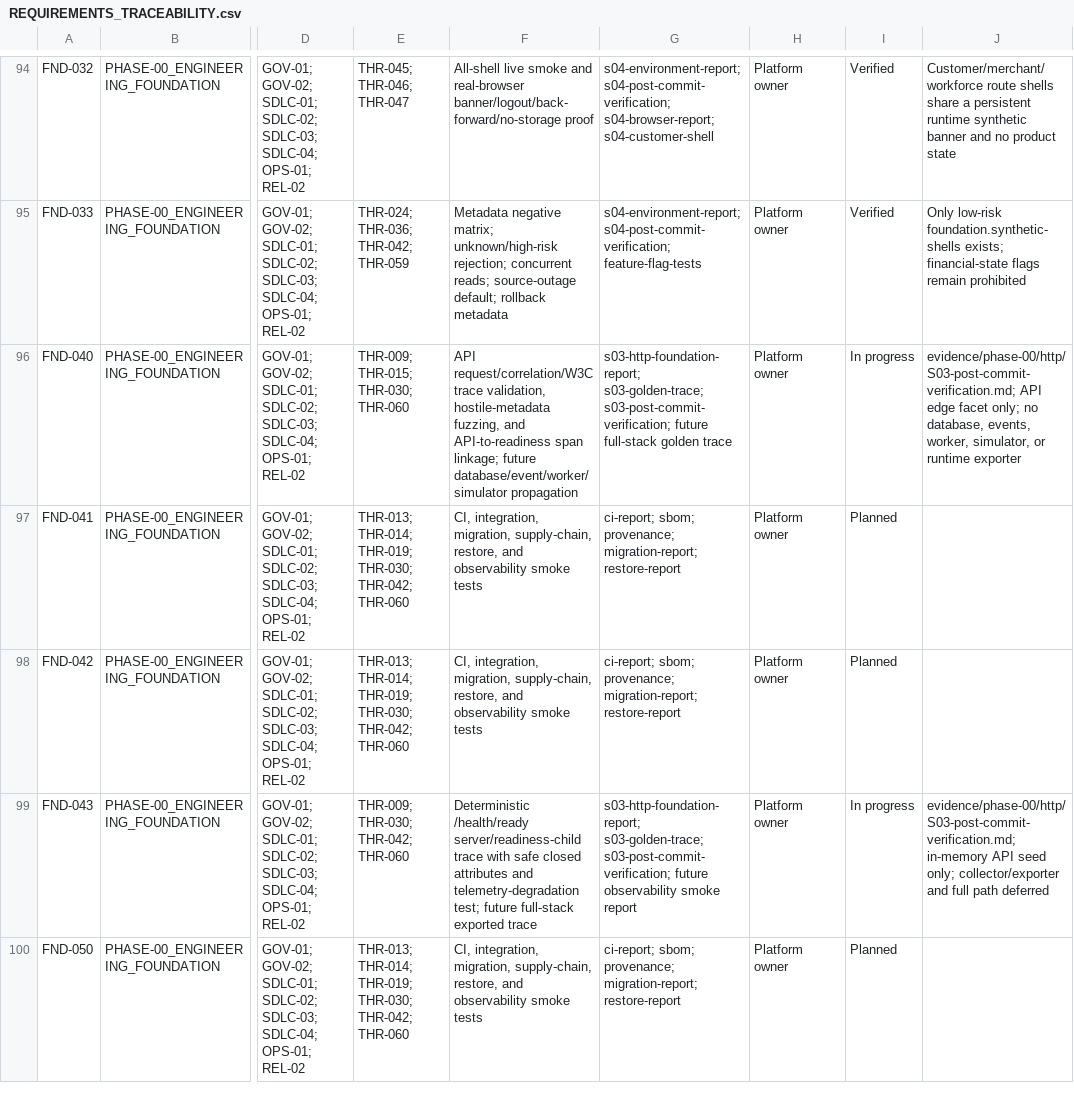
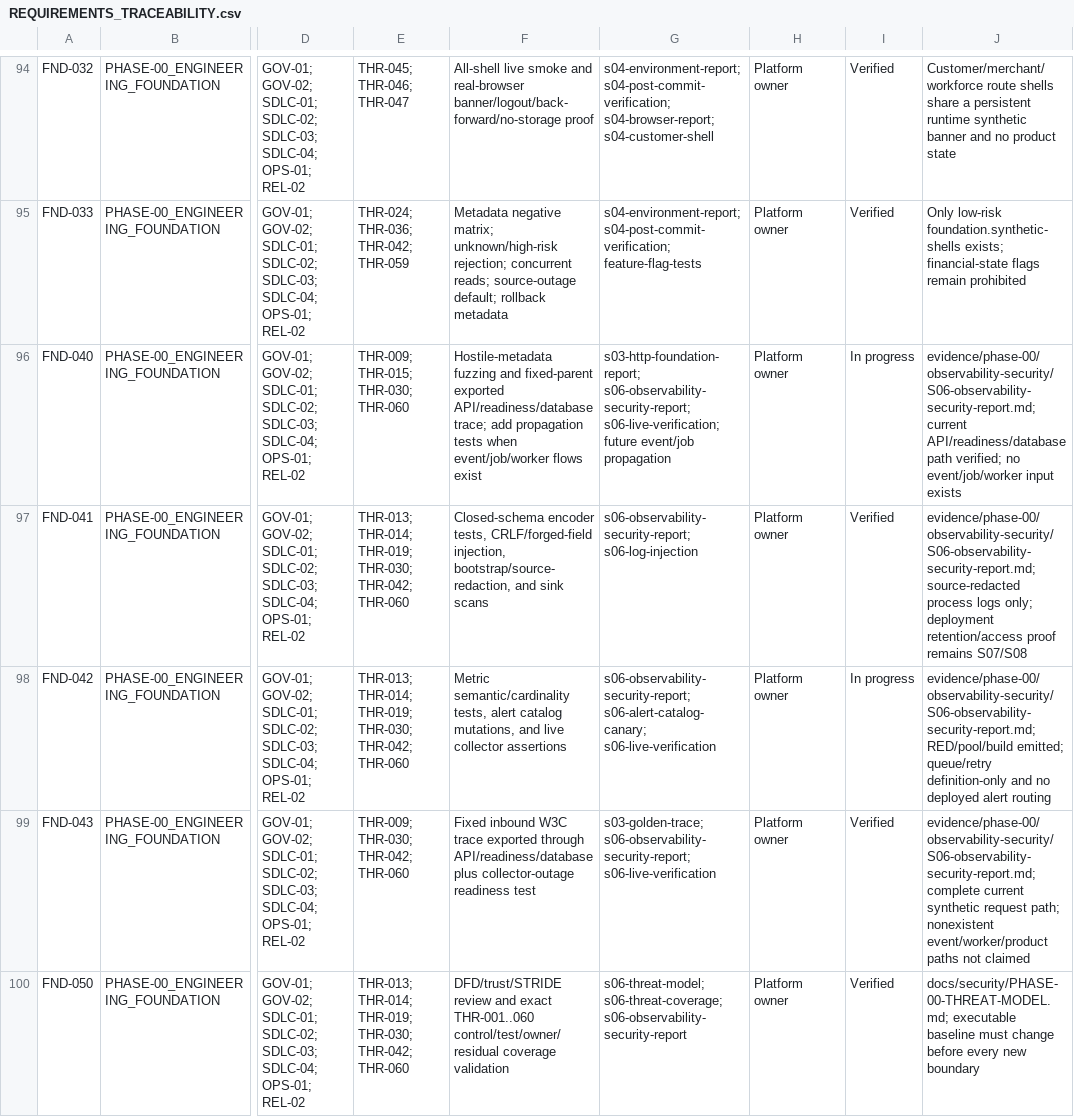
Before and after one commit to MichaelSeveen/atlas, a CSV file: docs/atlas-prd/06-governance/REQUIREMENTS_TRACEABILITY.csv, drawn as a sheet; only a part is shown, gaps mark what is left out; the diff covers the shown part only; the diff names each change by its address in the sheet, - before the commit and + after, or states it on an @@ line.

Commit message:
feat: establish S06 observability and security baseline

```diff
--- a/docs/atlas-prd/06-governance/REQUIREMENTS_TRACEABILITY.csv
+++ b/docs/atlas-prd/06-governance/REQUIREMENTS_TRACEABILITY.csv
-F96: API request/correlation/W3C trace validation, hostile-metadata fuzzing, and API-to-readiness span linkage; future database/event/worker/simulator propagation
+F96: Hostile-metadata fuzzing and fixed-parent exported API/readiness/database trace; add propagation tests when event/job/worker flows exist
-G96: s03-http-foundation-report; s03-golden-trace; s03-post-commit-verification; future full-stack golden trace
+G96: s03-http-foundation-report; s06-observability-security-report; s06-live-verification; future event/job propagation
-J96: evidence/phase-00/http/S03-post-commit-verification.md; API edge facet only; no database, events, worker, simulator, or runtime exporter
+J96: evidence/phase-00/observability-security/S06-observability-security-report.md; current API/readiness/database path verified; no event/job/worker input exists
-F97: CI, integration, migration, supply-chain, restore, and observability smoke tests
+F97: Closed-schema encoder tests, CRLF/forged-field injection, bootstrap/source-redaction, and sink scans
-G97: ci-report; sbom; provenance; migration-report; restore-report
+G97: s06-observability-security-report; s06-log-injection
-I97: Planned
+I97: Verified
-J97: (empty)
+J97: evidence/phase-00/observability-security/S06-observability-security-report.md; source-redacted process logs only; deployment retention/access proof remains S07/S08
-F98: CI, integration, migration, supply-chain, restore, and observability smoke tests
+F98: Metric semantic/cardinality tests, alert catalog mutations, and live collector assertions
-G98: ci-report; sbom; provenance; migration-report; restore-report
+G98: s06-observability-security-report; s06-alert-catalog-canary; s06-live-verification
-I98: Planned
+I98: In progress
-J98: (empty)
+J98: evidence/phase-00/observability-security/S06-observability-security-report.md; RED/pool/build emitted; queue/retry definition-only and no deployed alert routing
-F99: Deterministic /health/ready server/readiness-child trace with safe closed attributes and telemetry-degradation test; future full-stack exported trace
+F99: Fixed inbound W3C trace exported through API/readiness/database plus collector-outage readiness test
-G99: s03-http-foundation-report; s03-golden-trace; s03-post-commit-verification; future observability smoke report
+G99: s03-golden-trace; s06-observability-security-report; s06-live-verification
-I99: In progress
+I99: Verified
-J99: evidence/phase-00/http/S03-post-commit-verification.md; in-memory API seed only; collector/exporter and full path deferred
+J99: evidence/phase-00/observability-security/S06-observability-security-report.md; complete current synthetic request path; nonexistent event/worker/product paths not claimed
-F100: CI, integration, migration, supply-chain, restore, and observability smoke tests
+F100: DFD/trust/STRIDE review and exact THR-001..060 control/test/owner/residual coverage validation
-G100: ci-report; sbom; provenance; migration-report; restore-report
+G100: s06-threat-model; s06-threat-coverage; s06-observability-security-report
-I100: Planned
+I100: Verified
-J100: (empty)
+J100: docs/security/PHASE-00-THREAT-MODEL.md; executable baseline must change before every new boundary
```
Also changed, not shown: 12 edited cells elsewhere in this file, 54 other files.
